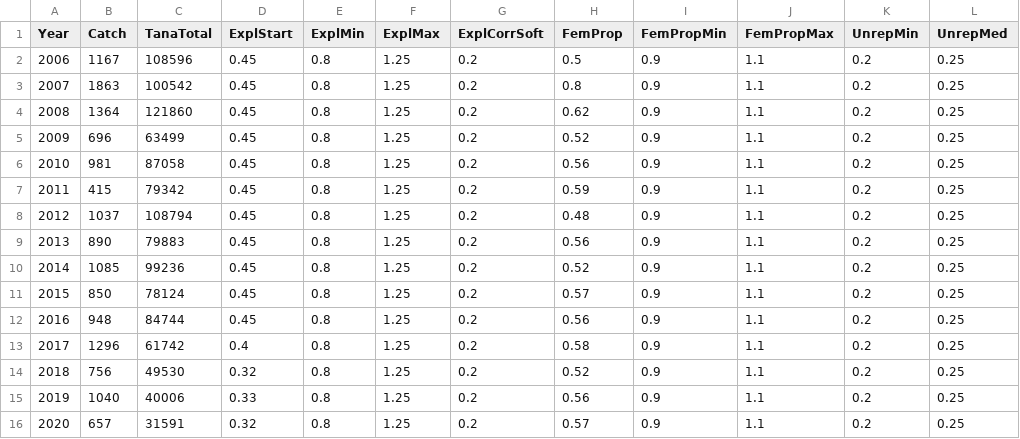
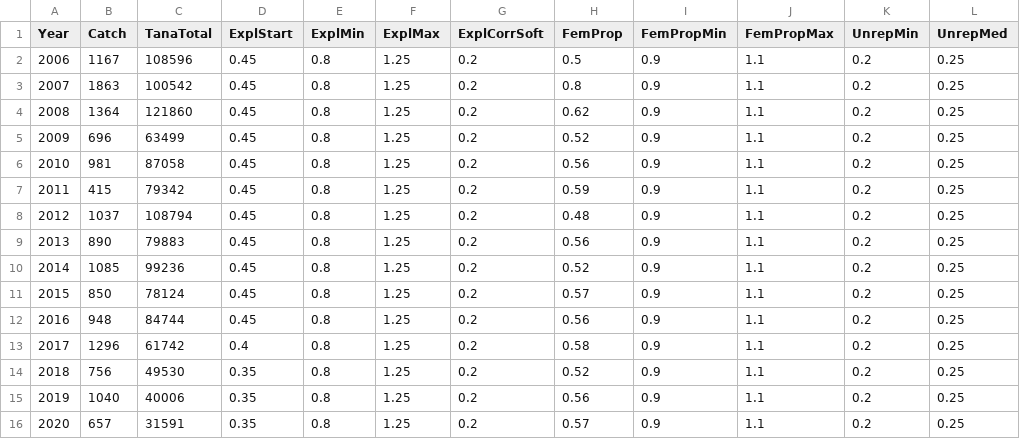
Before and after one commit to mortenfalkegard/Tana_status_assessment, a CSV file: data/rivers/gbm-nosizeclass-Leavva.csv, drawn as a sheet; only a part is shown; the diff names each change by its address in the sheet, - before the commit and + after, or states it on an @@ line.

```diff
--- a/data/rivers/gbm-nosizeclass-Leavva.csv
+++ b/data/rivers/gbm-nosizeclass-Leavva.csv
-D14 (ExplStart): 0.32
+D14 (ExplStart): 0.35
-D15 (ExplStart): 0.33
+D15 (ExplStart): 0.35
-D16 (ExplStart): 0.32
+D16 (ExplStart): 0.35
```
Also changed, not shown: data/rivers/gbm-nosizeclass-Uts.csv, data/rivers/gbm-nosizeclass-ValAlt.csv, 1 other file.
